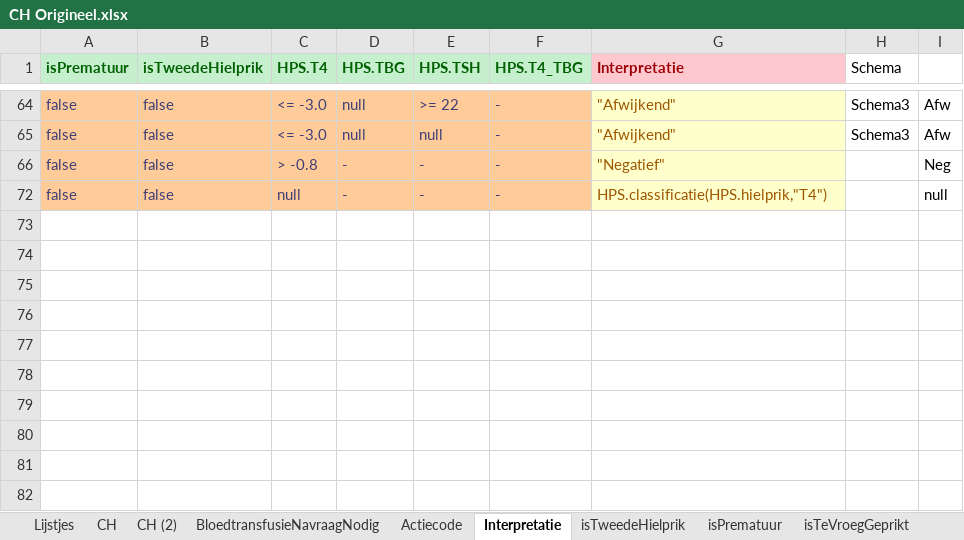
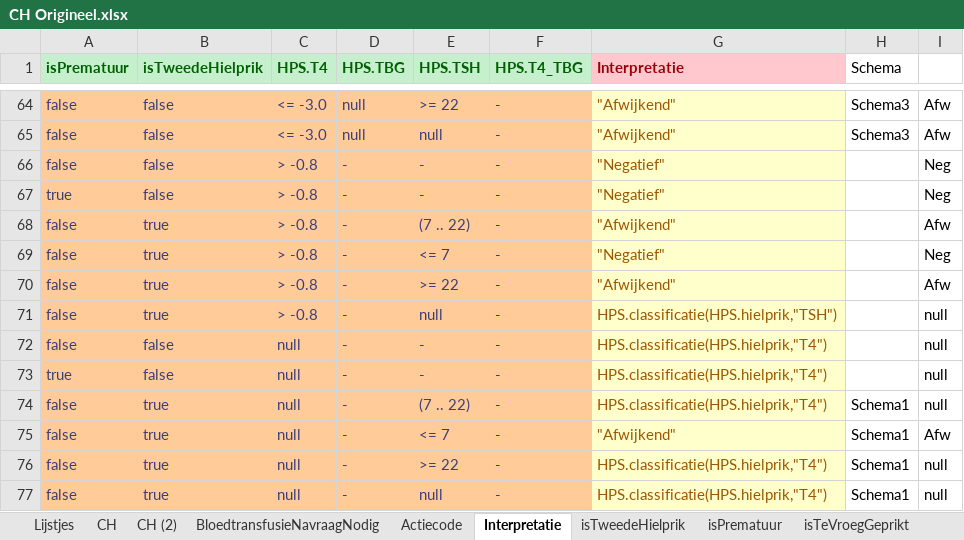
Before and after one commit to hanjoosten/KOGITO-8362, an Excel workbook: src/main/resources/nhs-dmn/OriginelenVoorBusiness/CH Origineel.xlsx, sheet Interpretatie, drawn as a sheet; only a part is shown, gaps mark what is left out; values as stored, in another font and other column widths than the file's, no borders; the diff covers the shown part only; the diff names each change by its address in the sheet, - before the commit and + after, or states it on an @@ line.

```diff
--- a/src/main/resources/nhs-dmn/OriginelenVoorBusiness/CH Origineel.xlsx (sheet Interpretatie)
+++ b/src/main/resources/nhs-dmn/OriginelenVoorBusiness/CH Origineel.xlsx (sheet Interpretatie)
@@ row 67 unhidden: true | false | > -0.8 | - | - | - | "Negatief" |  | Neg @@
@@ row 68 unhidden: false | true | > -0.8 | - | (7 .. 22) | - | "Afwijkend" |  | Afw @@
@@ row 69 unhidden: false | true | > -0.8 | - | <= 7 | - | "Negatief" |  | Neg @@
@@ row 70 unhidden: false | true | > -0.8 | - | >= 22 | - | "Afwijkend" |  | Afw @@
@@ row 71 unhidden: false | true | > -0.8 | - | null | - | HPS.classificatie(HPS.hielprik,"TSH") |  | null @@
@@ row 73 unhidden: true | false | null | - | - | - | HPS.classificatie(HPS.hielprik,"T4") |  | null @@
@@ row 74 unhidden: false | true | null | - | (7 .. 22) | - | HPS.classificatie(HPS.hielprik,"T4") | Schema1 | null @@
@@ row 75 unhidden: false | true | null | - | <= 7 | - | "Afwijkend" | Schema1 | Afw @@
@@ row 76 unhidden: false | true | null | - | >= 22 | - | HPS.classificatie(HPS.hielprik,"T4") | Schema1 | null @@
@@ row 77 unhidden: false | true | null | - | null | - | HPS.classificatie(HPS.hielprik,"T4") | Schema1 | null @@
```
Also changed, not shown: 38 hidden or unhidden rows elsewhere in this sheet, src/main/resources/nhs-dmn/CHgestript.xlsx, 1 other file.
